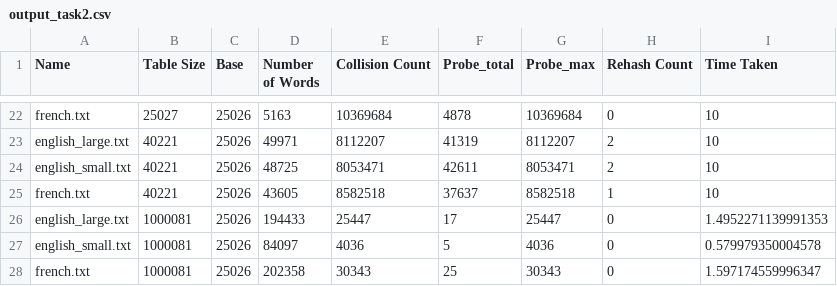
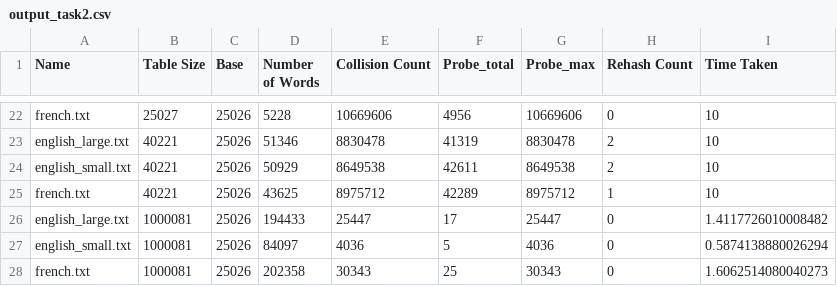
Before and after one commit to Spurtastic/FIT1008, a CSV file: Interview Prac 3/output_task2.csv, drawn as a sheet; only a part is shown, gaps mark what is left out; the diff covers the shown part only; the diff names each change by its address in the sheet, - before the commit and + after, or states it on an @@ line.

```diff
--- a/Interview Prac 3/output_task2.csv
+++ b/Interview Prac 3/output_task2.csv
-D22 (Number of Words): 5163
+D22 (Number of Words): 5228
-E22 (Collision Count): 10369684
+E22 (Collision Count): 10669606
-F22 (Probe_total): 4878
+F22 (Probe_total): 4956
-G22 (Probe_max): 10369684
+G22 (Probe_max): 10669606
-D23 (Number of Words): 49971
+D23 (Number of Words): 51346
-E23 (Collision Count): 8112207
+E23 (Collision Count): 8830478
-G23 (Probe_max): 8112207
+G23 (Probe_max): 8830478
-D24 (Number of Words): 48725
+D24 (Number of Words): 50929
-E24 (Collision Count): 8053471
+E24 (Collision Count): 8649538
-G24 (Probe_max): 8053471
+G24 (Probe_max): 8649538
-D25 (Number of Words): 43605
+D25 (Number of Words): 43625
-E25 (Collision Count): 8582518
+E25 (Collision Count): 8975712
-F25 (Probe_total): 37637
+F25 (Probe_total): 42289
-G25 (Probe_max): 8582518
+G25 (Probe_max): 8975712
-I26 (Time Taken): 1.4952271139991353
+I26 (Time Taken): 1.4117726010008482
-I27 (Time Taken): 0.579979350004578
+I27 (Time Taken): 0.5874138880026294
-I28 (Time Taken): 1.597174559996347
+I28 (Time Taken): 1.6062514080040273
```
Also changed, not shown: 61 edited cells elsewhere in this file, 1 other file.
